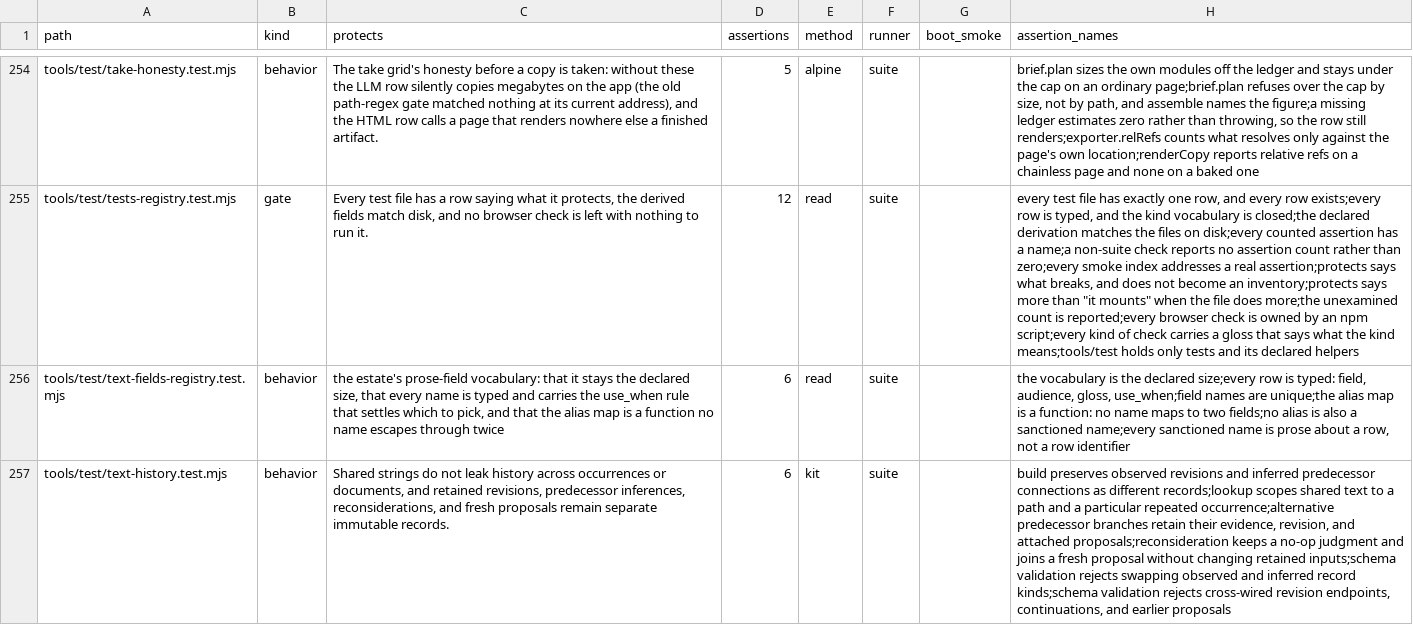
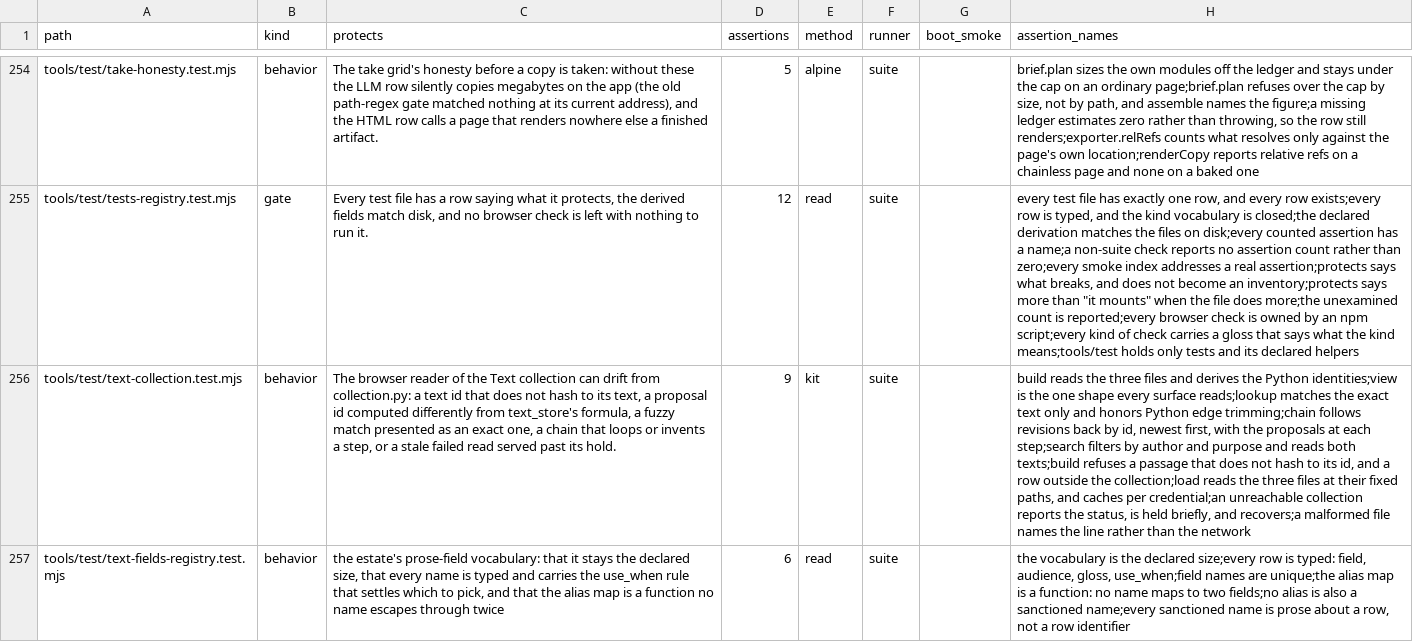
Before and after one commit to mehrlander/web-tools, a CSV file: docs/tests.csv, drawn as a sheet; only a part is shown, gaps mark what is left out; removed rows and columns are numbered as before the commit, all else as after; the diff covers the shown part only; the diff names each change by its address in the sheet, - before the commit and + after, or states it on an @@ line.

```diff
--- a/docs/tests.csv
+++ b/docs/tests.csv
+row 256: tools/test/text-collection.test.mjs | behavior | The browser reader of the Text collection can drift from collection.py: a text id that does not hash to its text, a proposal id computed differently from text_store's formula, a fuzzy match presented as an exact one, a chain that loops or invents a step, or a stale failed read served past its hold. | 9 | kit | suite |  | build reads the three files and derives the Python identities;view is the one shape every surface reads;lookup matches the exact text only and honors Python edge trimming;chain follows revisions back by id, newest first, with the proposals at each step;search filters by author and purpose and reads both texts;build refuses a passage that does not hash to its id, and a row outside the collection;load reads the three files at their fixed paths, and caches per credential;an unreachable collection reports the status, is held briefly, and recovers;a malformed file names the line rather than the network
-row 257: tools/test/text-history.test.mjs | behavior | Shared strings do not leak history across occurrences or documents, and retained revisions, predecessor inferences, reconsiderations, and fresh proposals remain separate immutable records. | 6 | kit | suite |  | build preserves observed revisions and inferred predecessor connections as different records;lookup scopes shared text to a path and a particular repeated occurrence;alternative predecessor branches retain their evidence, revision, and attached proposals;reconsideration keeps a no-op judgment and joins a fresh proposal without changing retained inputs;schema validation rejects swapping observed and inferred record kinds;schema validation rejects cross-wired revision endpoints, continuations, and earlier proposals
```
Also changed, not shown: 1 removed row and 6 edited cells elsewhere in this file, docs/docs.csv, docs/kits.csv, 24 other files.
